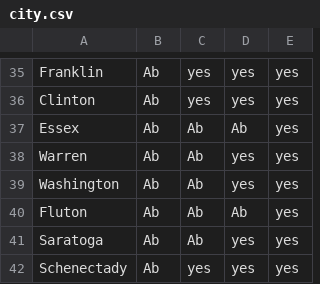
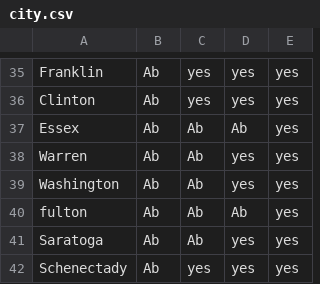
Before and after one commit to Sreetam/tamarindncilantro, a CSV file: city.csv, drawn as a sheet; only a part is shown, gaps mark what is left out.

Commit message:
coordinate data updated

```diff
--- a/city.csv
+++ b/city.csv
@@ -39,3 +39,3 @@ Warren,Ab,Ab,yes,yes
 Washington,Ab,Ab,yes,yes
-Fluton,Ab,Ab,Ab,yes
+fulton,Ab,Ab,Ab,yes
 Saratoga,Ab,Ab,yes,yes
```
Also changed, not shown: 3 other files.
